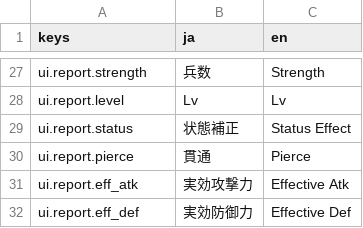
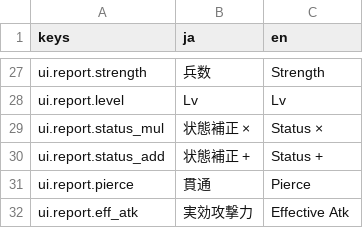
Before and after one commit to sway11466/senaris, a CSV file: godot/data/i18n/report.csv, drawn as a sheet; only a part is shown, gaps mark what is left out; the shorter side is filled out with more unchanged rows.

```diff
--- a/godot/data/i18n/report.csv
+++ b/godot/data/i18n/report.csv
@@ -28,3 +28,4 @@ ui.report.strength,兵数,Strength
 ui.report.level,Lv,Lv
-ui.report.status,状態補正,Status Effect
+ui.report.status_mul,状態補正 ×,Status ×
+ui.report.status_add,状態補正 +,Status +
 ui.report.pierce,貫通,Pierce
```
Also changed, not shown: 4 other files.
